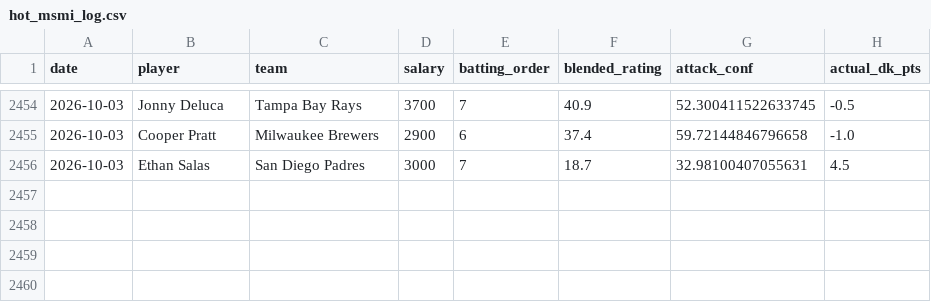
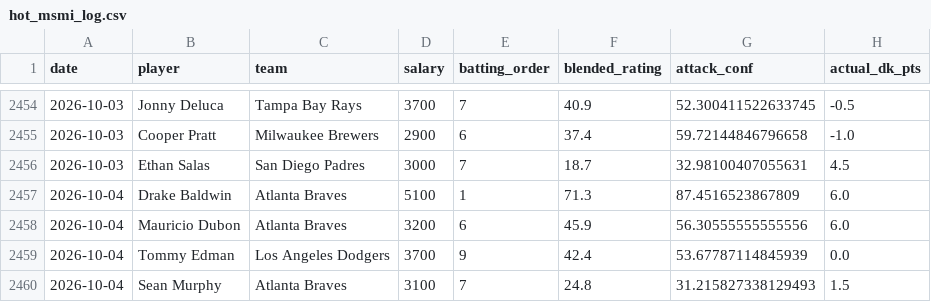
Before and after one commit to kklosowiak/MlbDFS, a CSV file: scratch/passive_tracker/signals/hot_msmi_log.csv, drawn as a sheet; only a part is shown, gaps mark what is left out.

```diff
--- a/scratch/passive_tracker/signals/hot_msmi_log.csv
+++ b/scratch/passive_tracker/signals/hot_msmi_log.csv
@@ -2456 +2456,5 @@ date,player,team,salary,batting_order,blended_rating,attack_conf,actual_dk_pts
 2026-10-03,Ethan Salas,San Diego Padres,3000,7,18.7,32.98100407055631,4.5
+2026-10-04,Drake Baldwin,Atlanta Braves,5100,1,71.3,87.4516523867809,6.0
+2026-10-04,Mauricio Dubon,Atlanta Braves,3200,6,45.9,56.30555555555556,6.0
+2026-10-04,Tommy Edman,Los Angeles Dodgers,3700,9,42.4,53.67787114845939,0.0
+2026-10-04,Sean Murphy,Atlanta Braves,3100,7,24.8,31.215827338129493,1.5
```
Also changed, not shown: scratch/passive_tracker/signals/elite_platoon_log.csv, scratch/passive_tracker/signals/platoon_trap_log.csv, 6 other files.
